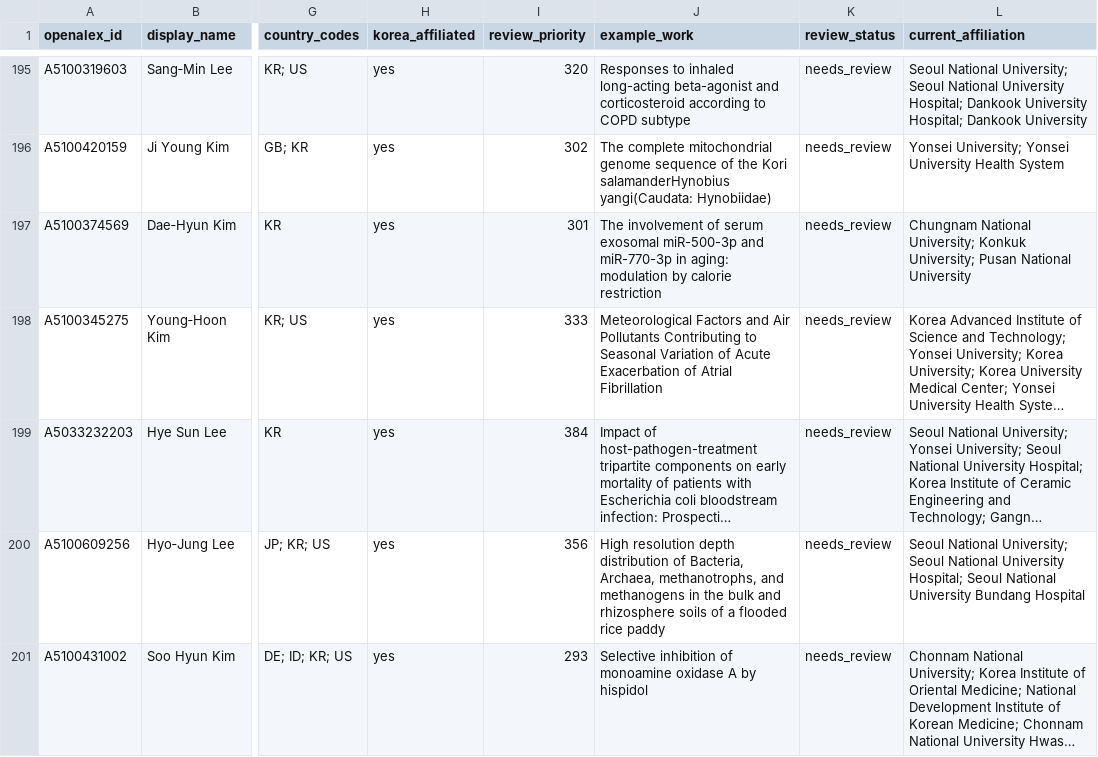
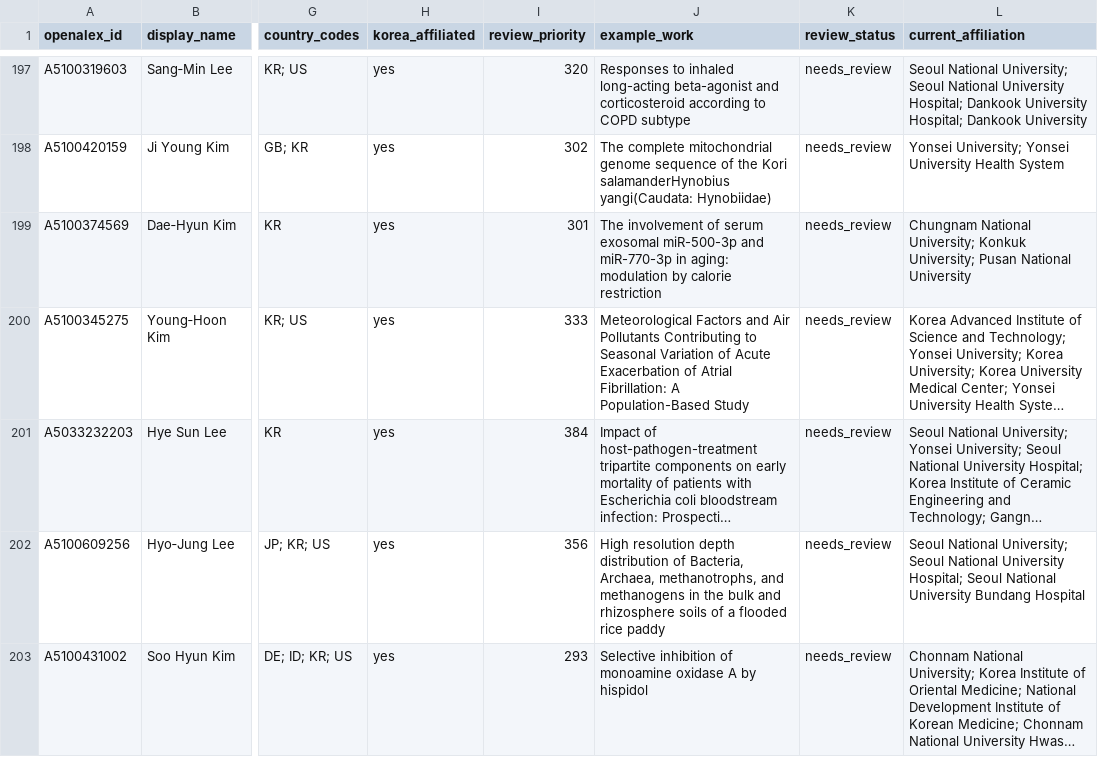
Before and after one commit to hyungjin1213-collab/about_bio, a CSV file: 0. korea bio map/output/candidate_review.csv, drawn as a sheet; only a part is shown, gaps mark what is left out; long unchanged cells end in …; addresses are those after the commit; the diff covers the shown part only; the diff names each change by its address in the sheet, - before the commit and + after, or states it on an @@ line.

```diff
--- a/0. korea bio map/output/candidate_review.csv
+++ b/0. korea bio map/output/candidate_review.csv
-J200 (example_work): …of Atrial Fibrillation
+J200 (example_work): …of Atrial Fibrillation: A Population-Based Study
```
Also changed, not shown: 2 added rows, 2 removed rows and 19 edited cells elsewhere in this file, 0. korea bio map/output/collaborator_candidates.csv, 0. korea bio map/output/faculty_source_errors.csv, 18 other files.
